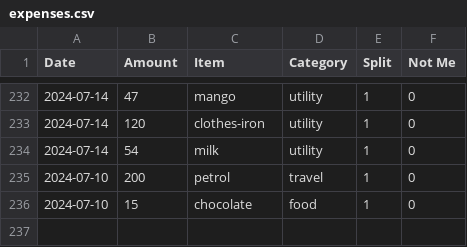
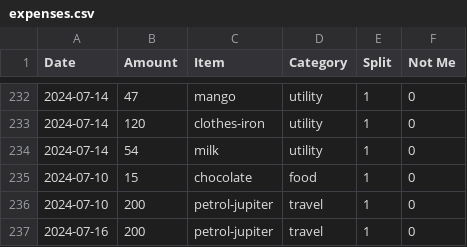
Before and after one commit to MBUYt0n/expense-tracker, a CSV file: expenses.csv, drawn as a sheet; only a part is shown, gaps mark what is left out; removed rows and columns are numbered as before the commit, all else as after; the diff names each change by its address in the sheet, - before the commit and + after, or states it on an @@ line.

```diff
--- a/expenses.csv
+++ b/expenses.csv
-row 235: 2024-07-10 | 200 | petrol | travel | 1 | 0
+row 236: 2024-07-10 | 200 | petrol-jupiter | travel | 1 | 0
+row 237: 2024-07-16 | 200 | petrol-jupiter | travel | 1 | 0
```
Also changed, not shown: 2 other files.
